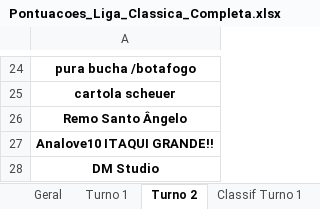
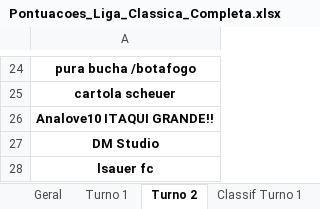
Before and after one commit to FernandoBC23/cartola_fbc, an Excel workbook: liga_classica/datasets_liga_classica/Pontuacoes_Liga_Classica_Completa.xlsx, sheet Turno 2, drawn as a sheet; only a part is shown, gaps mark what is left out; the shorter side is filled out with more unchanged rows; values as stored, in another font and other column widths than the file's, no borders; the diff names each change by its address in the sheet, - before the commit and + after, or states it on an @@ line.

```diff
--- a/liga_classica/datasets_liga_classica/Pontuacoes_Liga_Classica_Completa.xlsx (sheet Turno 2)
+++ b/liga_classica/datasets_liga_classica/Pontuacoes_Liga_Classica_Completa.xlsx (sheet Turno 2)
-row 26: Remo Santo Ângelo
```
Also changed, not shown: sheet Mês - Abril, sheet Classif Turno 1, sheet Classif Turno 2, sheet Mês - Maio, sheet Mês - Junho, sheet Mês - Julho, 8 more sheets, libertadores/datasets_liberta/resultados_fase_1.xlsx, liga_classica/datasets_liga_classica/Escalacoes_Gerais_Liga_Classica.xlsx, 53 other files.
